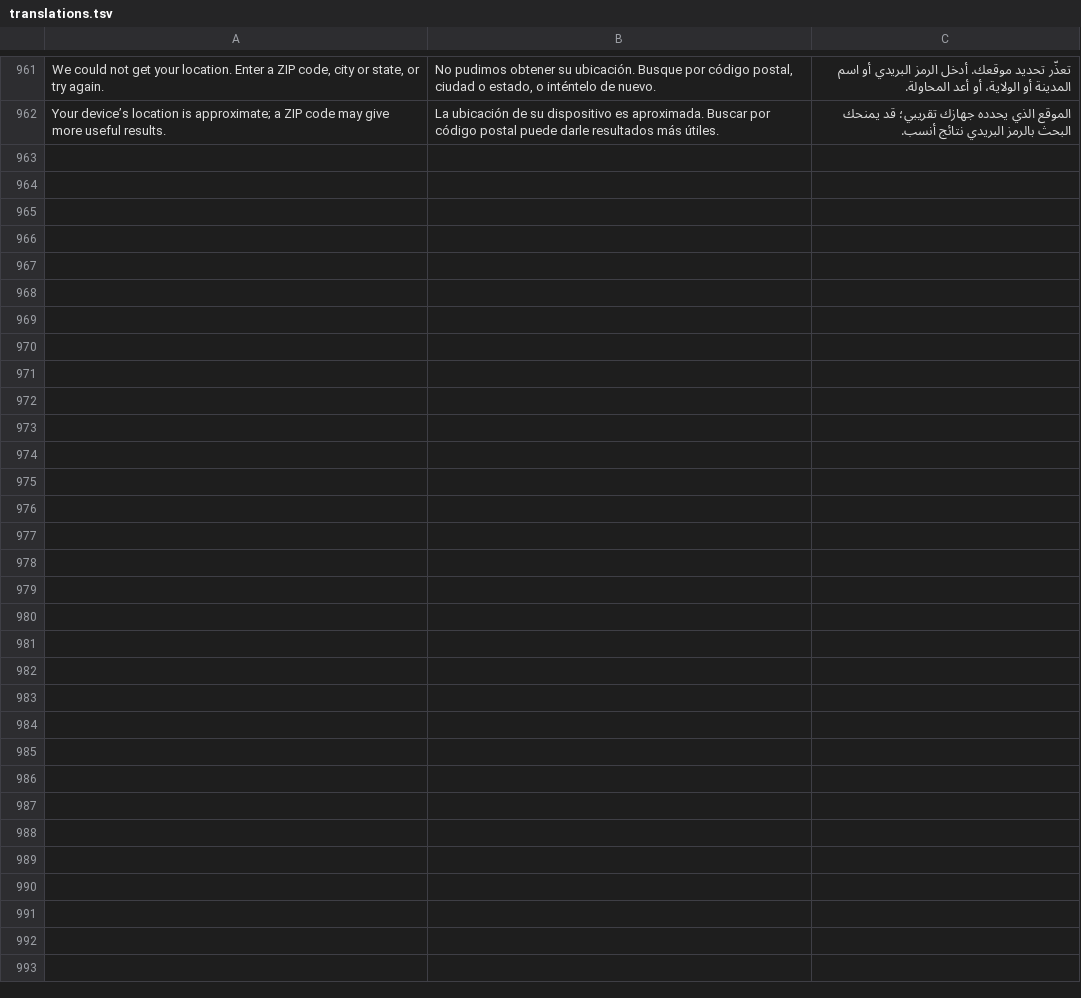
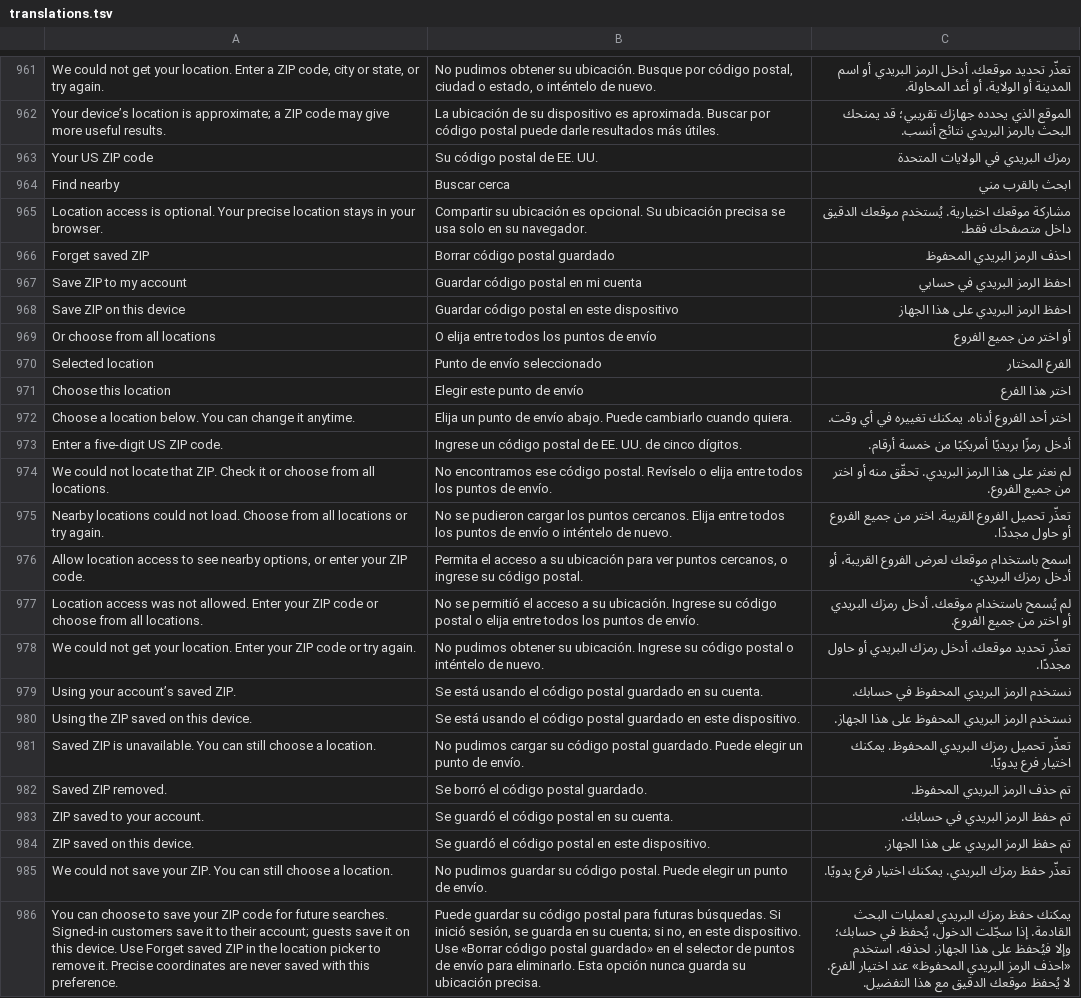
Before and after one commit to eljordp/cubicship-modern, a TSV file: locales/translations.tsv, drawn as a sheet; only a part is shown, gaps mark what is left out; the diff names each change by its address in the sheet, - before the commit and + after, or states it on an @@ line.

Commit message:
Add nearby branch selection and optional saved ZIP preferences

```diff
--- a/locales/translations.tsv
+++ b/locales/translations.tsv
+row 963: Your US ZIP code | Su código postal de EE. UU. | رمزك البريدي في الولايات المتحدة
+row 964: Find nearby | Buscar cerca | ابحث بالقرب مني
+row 965: Location access is optional. Your precise location stays in your browser. | Compartir su ubicación es opcional. Su ubicación precisa se usa solo en su navegador. | مشاركة موقعك اختيارية. يُستخدم موقعك الدقيق داخل متصفحك فقط.
+row 966: Forget saved ZIP | Borrar código postal guardado | احذف الرمز البريدي المحفوظ
+row 967: Save ZIP to my account | Guardar código postal en mi cuenta | احفظ الرمز البريدي في حسابي
+row 968: Save ZIP on this device | Guardar código postal en este dispositivo | احفظ الرمز البريدي على هذا الجهاز
+row 969: Or choose from all locations | O elija entre todos los puntos de envío | أو اختر من جميع الفروع
+row 970: Selected location | Punto de envío seleccionado | الفرع المختار
+row 971: Choose this location | Elegir este punto de envío | اختر هذا الفرع
+row 972: Choose a location below. You can change it anytime. | Elija un punto de envío abajo. Puede cambiarlo cuando quiera. | اختر أحد الفروع أدناه. يمكنك تغييره في أي وقت.
+row 973: Enter a five-digit US ZIP code. | Ingrese un código postal de EE. UU. de cinco dígitos. | أدخل رمزًا بريديًا أمريكيًا من خمسة أرقام.
+row 974: We could not locate that ZIP. Check it or choose from all locations. | No encontramos ese código postal. Revíselo o elija entre todos los puntos de envío. | لم نعثر على هذا الرمز البريدي. تحقّق منه أو اختر من جميع الفروع.
+row 975: Nearby locations could not load. Choose from all locations or try again. | No se pudieron cargar los puntos cercanos. Elija entre todos los puntos de envío o inténtelo de nuevo. | تعذّر تحميل الفروع القريبة. اختر من جميع الفروع أو حاول مجددًا.
+row 976: Allow location access to see nearby options, or enter your ZIP code. | Permita el acceso a su ubicación para ver puntos cercanos, o ingrese su código postal. | اسمح باستخدام موقعك لعرض الفروع القريبة، أو أدخل رمزك البريدي.
+row 977: Location access was not allowed. Enter your ZIP code or choose from all locations. | No se permitió el acceso a su ubicación. Ingrese su código postal o elija entre todos los puntos de envío. | لم يُسمح باستخدام موقعك. أدخل رمزك البريدي أو اختر من جميع الفروع.
+row 978: We could not get your location. Enter your ZIP code or try again. | No pudimos obtener su ubicación. Ingrese su código postal o inténtelo de nuevo. | تعذّر تحديد موقعك. أدخل رمزك البريدي أو حاول مجددًا.
+row 979: Using your account’s saved ZIP. | Se está usando el código postal guardado en su cuenta. | نستخدم الرمز البريدي المحفوظ في حسابك.
+row 980: Using the ZIP saved on this device. | Se está usando el código postal guardado en este dispositivo. | نستخدم الرمز البريدي المحفوظ على هذا الجهاز.
+row 981: Saved ZIP is unavailable. You can still choose a location. | No pudimos cargar su código postal guardado. Puede elegir un punto de envío. | تعذّر تحميل رمزك البريدي المحفوظ. يمكنك اختيار فرع يدويًا.
+row 982: Saved ZIP removed. | Se borró el código postal guardado. | تم حذف الرمز البريدي المحفوظ.
+row 983: ZIP saved to your account. | Se guardó el código postal en su cuenta. | تم حفظ الرمز البريدي في حسابك.
+row 984: ZIP saved on this device. | Se guardó el código postal en este dispositivo. | تم حفظ الرمز البريدي على هذا الجهاز.
+row 985: We could not save your ZIP. You can still choose a location. | No pudimos guardar su código postal. Puede elegir un punto de envío. | تعذّر حفظ رمزك البريدي. يمكنك اختيار فرع يدويًا.
+row 986: You can choose to save your ZIP code for future searches. Signed-in customers save it to their account; guests save it on this device. Use Forget saved ZIP in the location picker to remove it. Precise coordinates are never saved with this preference. | Puede guardar su código postal para futuras búsquedas. Si inició sesión, se guarda en su cuenta; si no, en este dispositivo. Use «Borrar código postal guardado» en el selector de puntos de envío para eliminarlo. Esta opción nunca guarda su ubicación precisa. | يمكنك حفظ رمزك البريدي لعمليات البحث القادمة. إذا سجّلت الدخول، يُحفظ في حسابك؛ وإلا فيُحفظ على هذا الجهاز. لحذفه، استخدم «احذف الرمز البريدي المحفوظ» عند اختيار الفرع. لا يُحفظ موقعك الدقيق مع هذا التفضيل.
```
Also changed, not shown: 12 other files.
